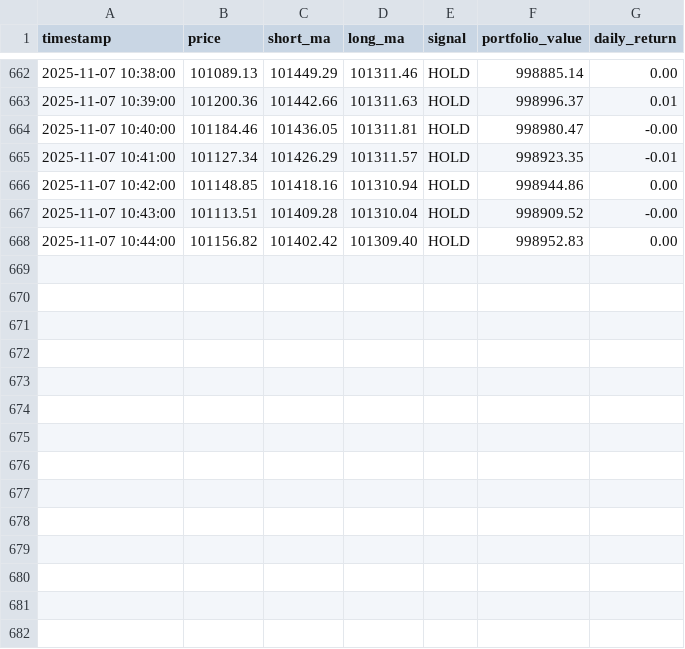
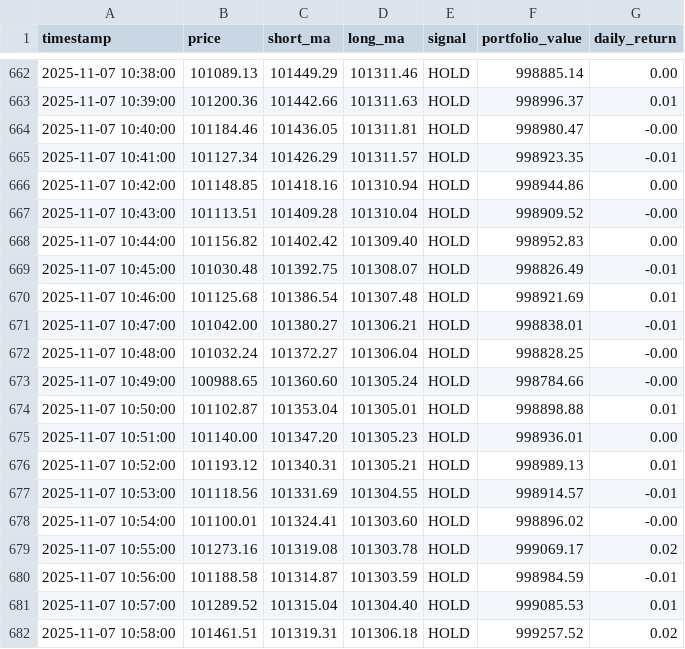
Before and after one commit to Icebitz/trading-bot, a CSV file: data/btc_backtest.csv, drawn as a sheet; only a part is shown, gaps mark what is left out; the diff names each change by its address in the sheet, - before the commit and + after, or states it on an @@ line.

```diff
--- a/data/btc_backtest.csv
+++ b/data/btc_backtest.csv
+row 669: 2025-11-07 10:45:00 | 101030.48 | 101392.75 | 101308.07 | HOLD | 998826.49 | -0.01
+row 670: 2025-11-07 10:46:00 | 101125.68 | 101386.54 | 101307.48 | HOLD | 998921.69 | 0.01
+row 671: 2025-11-07 10:47:00 | 101042.00 | 101380.27 | 101306.21 | HOLD | 998838.01 | -0.01
+row 672: 2025-11-07 10:48:00 | 101032.24 | 101372.27 | 101306.04 | HOLD | 998828.25 | -0.00
+row 673: 2025-11-07 10:49:00 | 100988.65 | 101360.60 | 101305.24 | HOLD | 998784.66 | -0.00
+row 674: 2025-11-07 10:50:00 | 101102.87 | 101353.04 | 101305.01 | HOLD | 998898.88 | 0.01
+row 675: 2025-11-07 10:51:00 | 101140.00 | 101347.20 | 101305.23 | HOLD | 998936.01 | 0.00
+row 676: 2025-11-07 10:52:00 | 101193.12 | 101340.31 | 101305.21 | HOLD | 998989.13 | 0.01
+row 677: 2025-11-07 10:53:00 | 101118.56 | 101331.69 | 101304.55 | HOLD | 998914.57 | -0.01
+row 678: 2025-11-07 10:54:00 | 101100.01 | 101324.41 | 101303.60 | HOLD | 998896.02 | -0.00
+row 679: 2025-11-07 10:55:00 | 101273.16 | 101319.08 | 101303.78 | HOLD | 999069.17 | 0.02
+row 680: 2025-11-07 10:56:00 | 101188.58 | 101314.87 | 101303.59 | HOLD | 998984.59 | -0.01
+row 681: 2025-11-07 10:57:00 | 101289.52 | 101315.04 | 101304.40 | HOLD | 999085.53 | 0.01
+row 682: 2025-11-07 10:58:00 | 101461.51 | 101319.31 | 101306.18 | HOLD | 999257.52 | 0.02
```
Also changed, not shown: data/btc_prices.csv, data/btc_signals.csv, 4 other files.
